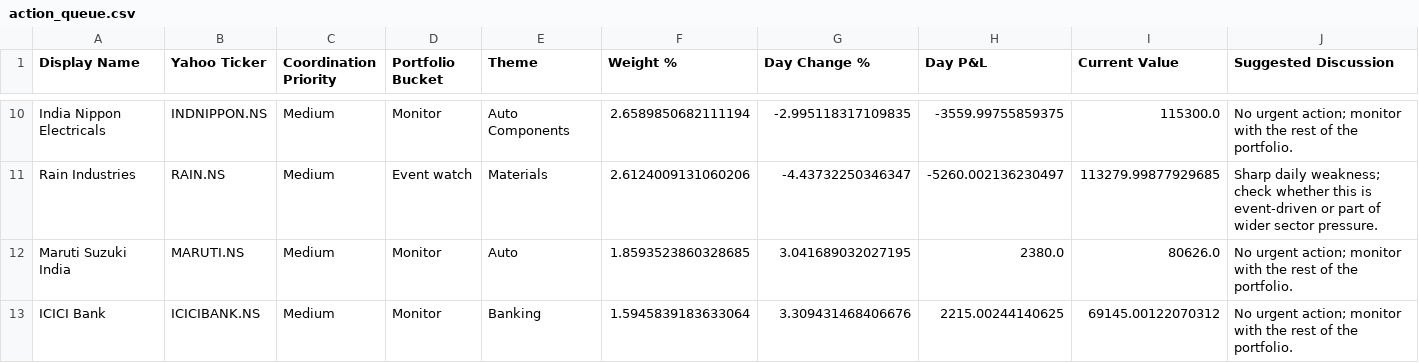
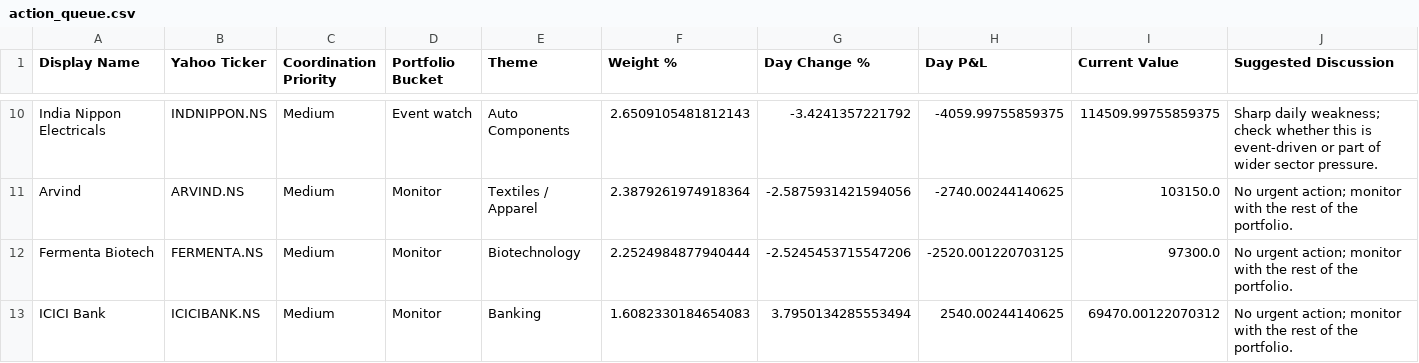
Before and after one commit to hvj7p7shkv-hub/anshuman-portfolio-dashboard, a CSV file: data/action_queue.csv, drawn as a sheet; only a part is shown, gaps mark what is left out; removed rows and columns are numbered as before the commit, all else as after; the diff covers the shown part only; the diff names each change by its address in the sheet, - before the commit and + after, or states it on an @@ line.

```diff
--- a/data/action_queue.csv
+++ b/data/action_queue.csv
-D10 (Portfolio Bucket): Monitor
+D10 (Portfolio Bucket): Event watch
-F10 (Weight %): 2.6589850682111194
+F10 (Weight %): 2.6509105481812143
-G10 (Day Change %): -2.995118317109835
+G10 (Day Change %): -3.4241357221792
-H10 (Day P&L): -3559.99755859375
+H10 (Day P&L): -4059.99755859375
-I10 (Current Value): 115300.0
+I10 (Current Value): 114509.99755859375
-J10 (Suggested Discussion): No urgent action; monitor with the rest of the portfolio.
+J10 (Suggested Discussion): Sharp daily weakness; check whether this is event-driven or part of wider sector pressure.
-row 11: Rain Industries | RAIN.NS | Medium | Event watch | Materials | 2.6124009131060206 | -4.43732250346347 | -5260.002136230497 | 113279.99877929685 | Sharp daily weakness; check whether this is event-driven or part of wider sector pressure.
-row 12: Maruti Suzuki India | MARUTI.NS | Medium | Monitor | Auto | 1.8593523860328685 | 3.041689032027195 | 2380.0 | 80626.0 | No urgent action; monitor with the rest of the portfolio.
+row 11: Arvind | ARVIND.NS | Medium | Monitor | Textiles / Apparel | 2.3879261974918364 | -2.5875931421594056 | -2740.00244140625 | 103150.0 | No urgent action; monitor with the rest of the portfolio.
+row 12: Fermenta Biotech | FERMENTA.NS | Medium | Monitor | Biotechnology | 2.2524984877940444 | -2.5245453715547206 | -2520.001220703125 | 97300.0 | No urgent action; monitor with the rest of the portfolio.
-F13 (Weight %): 1.5945839183633064
+F13 (Weight %): 1.6082330184654083
-G13 (Day Change %): 3.309431468406676
+G13 (Day Change %): 3.7950134285553494
-H13 (Day P&L): 2215.00244140625
+H13 (Day P&L): 2540.00244140625
-I13 (Current Value): 69145.00122070312
+I13 (Current Value): 69470.00122070312
```
Also changed, not shown: 3 added rows, 3 removed rows and 22 edited cells elsewhere in this file, data/holdings.csv, 1 other file.
